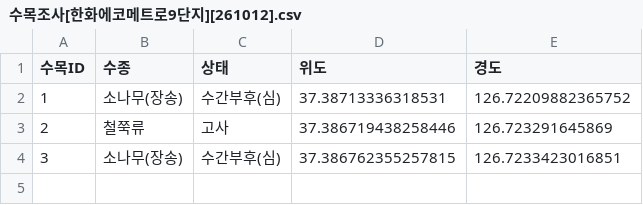
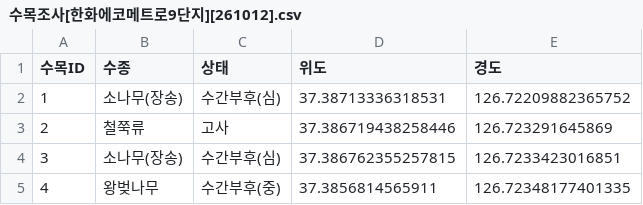
Before and after one commit to kangyunnkoo/tree-survey, a CSV file: exports/수목조사[한화에코메트로9단지][261012].csv, drawn as a sheet; the diff names each change by its address in the sheet, - before the commit and + after, or states it on an @@ line.

Commit message:
Update 수목조사[한화에코메트로9단지][261012].csv

```diff
--- a/exports/수목조사[한화에코메트로9단지][261012].csv
+++ b/exports/수목조사[한화에코메트로9단지][261012].csv
+row 5: 4 | 왕벚나무 | 수간부후(중) | 37.3856814565911 | 126.72348177401335
```
